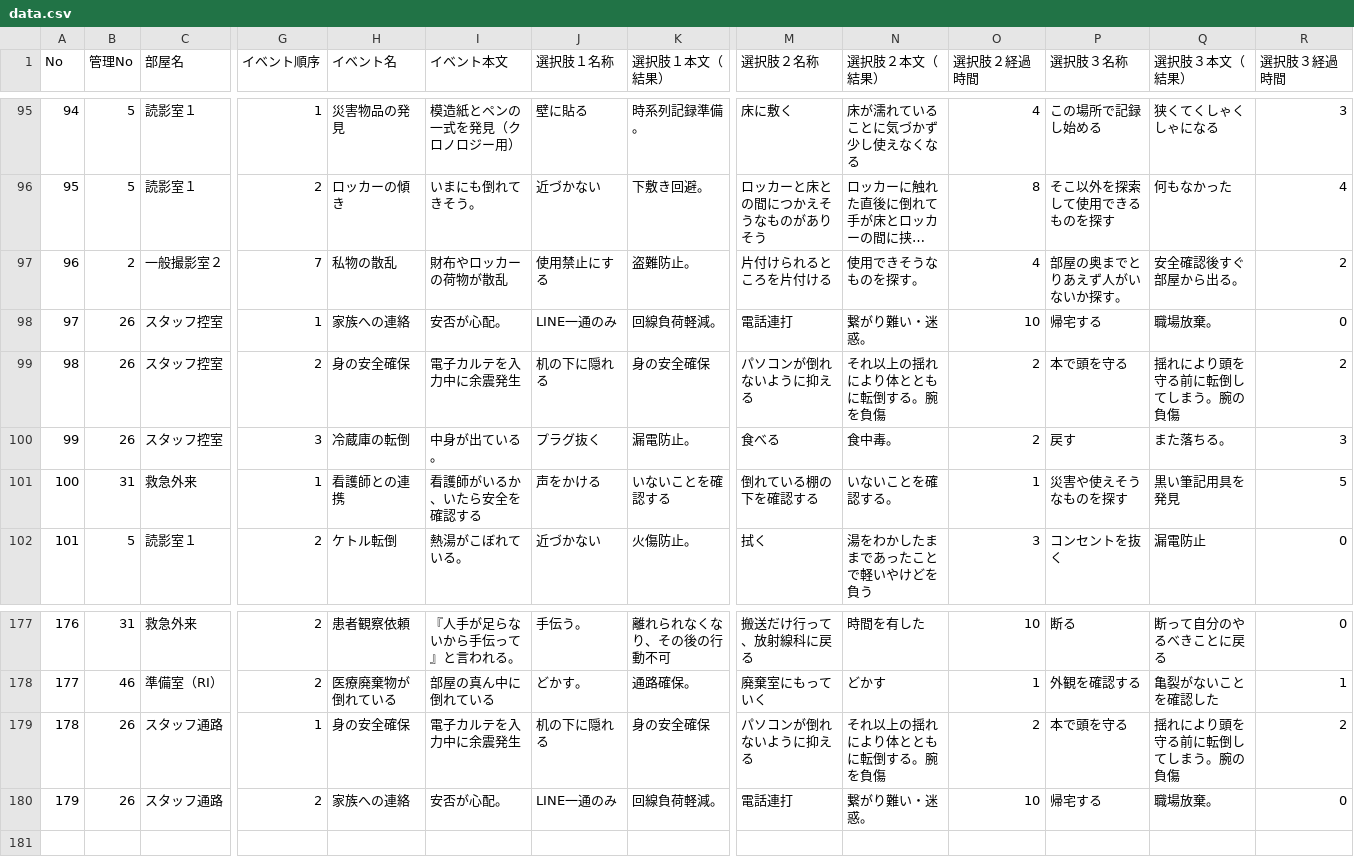
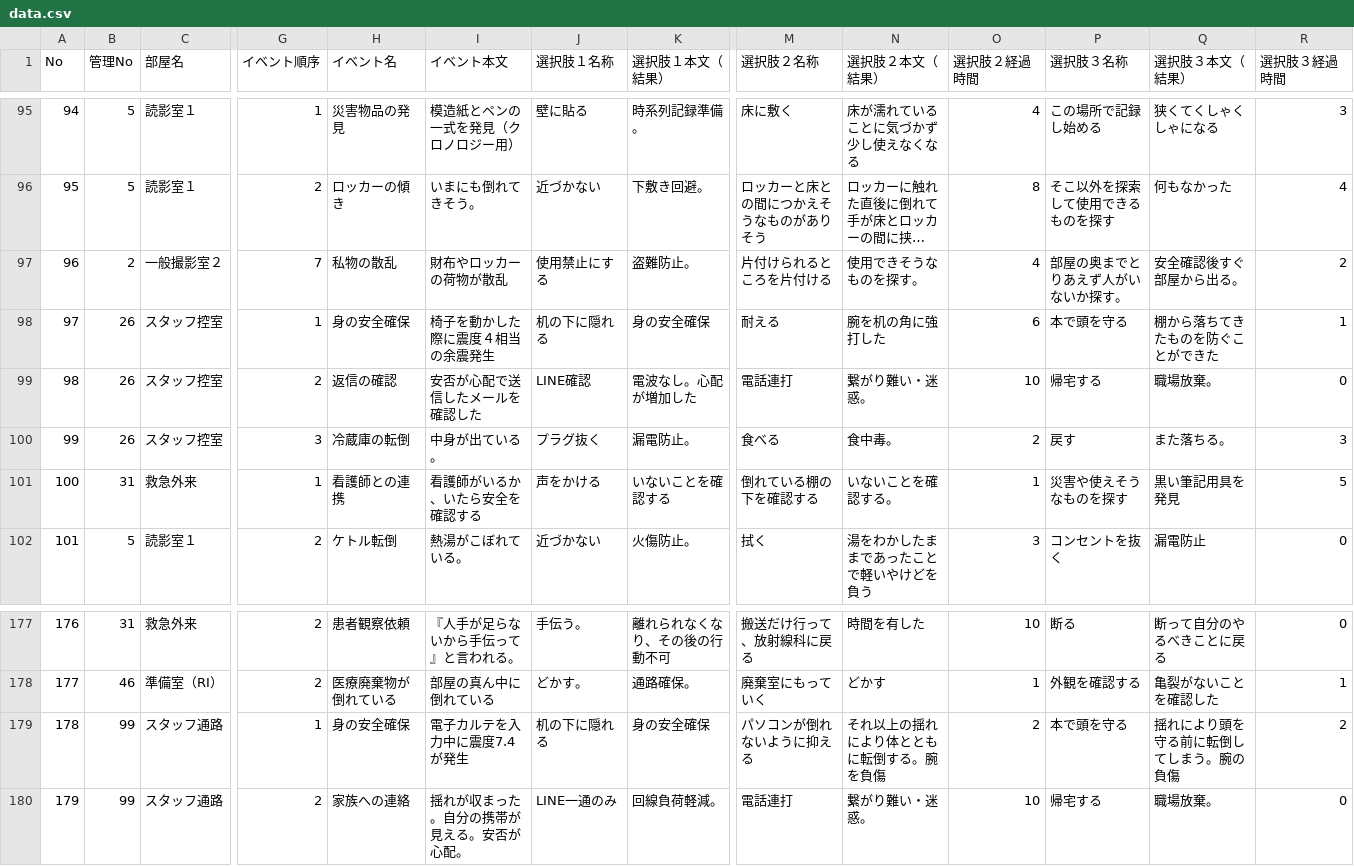
Before and after one commit to Sapien2828/sapien10, a CSV file: data.csv, drawn as a sheet; only a part is shown, gaps mark what is left out; long unchanged cells end in …; the diff names each change by its address in the sheet, - before the commit and + after, or states it on an @@ line.

Commit message:
Add files via upload

```diff
--- a/data.csv
+++ b/data.csv
-H98 (イベント名): 家族への連絡
+H98 (イベント名): 身の安全確保
-I98 (イベント本文): 安否が心配。
+I98 (イベント本文): 椅子を動かした際に震度４相当の余震発生
-J98 (選択肢１名称): LINE一通のみ
+J98 (選択肢１名称): 机の下に隠れる
-K98 (選択肢１本文（結果）): 回線負荷軽減。
+K98 (選択肢１本文（結果）): 身の安全確保
-M98 (選択肢２名称): 電話連打
+M98 (選択肢２名称): 耐える
-N98 (選択肢２本文（結果）): 繋がり難い・迷惑。
+N98 (選択肢２本文（結果）): 腕を机の角に強打した
-O98 (選択肢２経過時間): 10
+O98 (選択肢２経過時間): 6
-P98 (選択肢３名称): 帰宅する
+P98 (選択肢３名称): 本で頭を守る
-Q98 (選択肢３本文（結果）): 職場放棄。
+Q98 (選択肢３本文（結果）): 棚から落ちてきたものを防ぐことができた
-R98 (選択肢３経過時間): 0
+R98 (選択肢３経過時間): 1
-H99 (イベント名): 身の安全確保
+H99 (イベント名): 返信の確認
-I99 (イベント本文): 電子カルテを入力中に余震発生
+I99 (イベント本文): 安否が心配で送信したメールを確認した
-J99 (選択肢１名称): 机の下に隠れる
+J99 (選択肢１名称): LINE確認
-K99 (選択肢１本文（結果）): 身の安全確保
+K99 (選択肢１本文（結果）): 電波なし。心配が増加した
-M99 (選択肢２名称): パソコンが倒れないように抑える
+M99 (選択肢２名称): 電話連打
-N99 (選択肢２本文（結果）): それ以上の揺れにより体とともに転倒する。腕を負傷
+N99 (選択肢２本文（結果）): 繋がり難い・迷惑。
-O99 (選択肢２経過時間): 2
+O99 (選択肢２経過時間): 10
-P99 (選択肢３名称): 本で頭を守る
+P99 (選択肢３名称): 帰宅する
-Q99 (選択肢３本文（結果）): 揺れにより頭を守る前に転倒してしまう。腕の負傷
+Q99 (選択肢３本文（結果）): 職場放棄。
-R99 (選択肢３経過時間): 2
+R99 (選択肢３経過時間): 0
-B179:B180 (管理No): 26
+B179:B180 (管理No): 99
-I179 (イベント本文): 電子カルテを入力中に余震発生
+I179 (イベント本文): 電子カルテを入力中に震度7.4が発生
-I180 (イベント本文): 安否が心配。
+I180 (イベント本文): 揺れが収まった。自分の携帯が見える。安否が心配。
```
